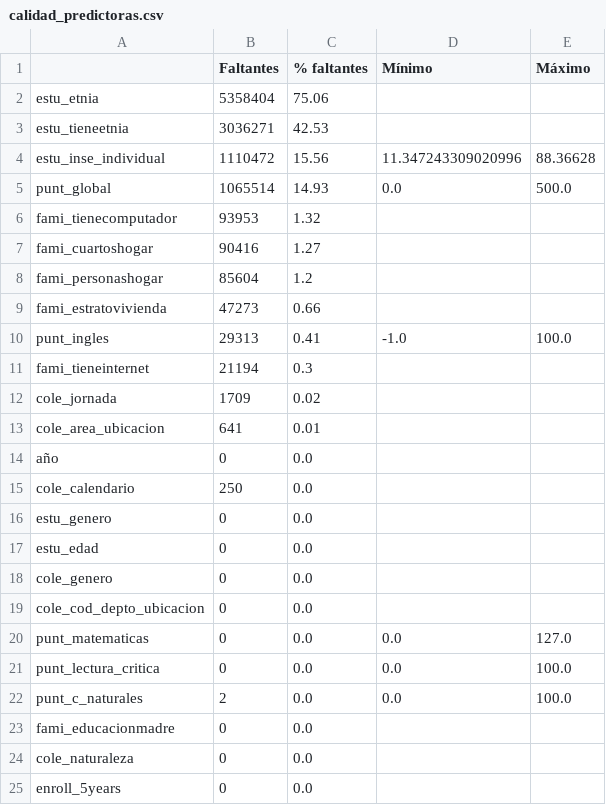
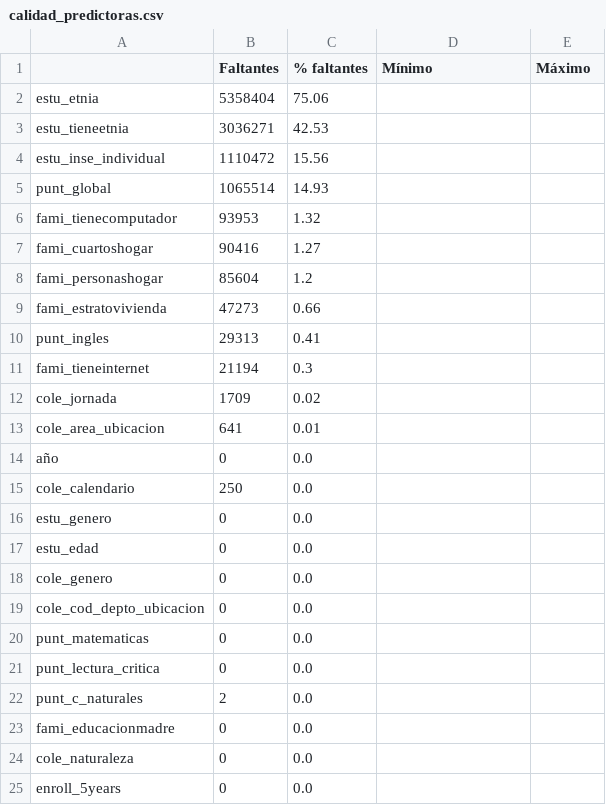
Before and after one commit to juanse919/PROYECTO-DESPLIEGUE, a CSV file: reports/exploracion/calidad_predictoras.csv, drawn as a sheet.

Commit message:
Entendimiento data P3

```diff
--- a/reports/exploracion/calidad_predictoras.csv
+++ b/reports/exploracion/calidad_predictoras.csv
@@ -3,4 +3,4 @@ estu_etnia,5358404,75.06,,
 estu_tieneetnia,3036271,42.53,,
-estu_inse_individual,1110472,15.56,11.347243309020996,88.36628
-punt_global,1065514,14.93,0.0,500.0
+estu_inse_individual,1110472,15.56,,
+punt_global,1065514,14.93,,
 fami_tienecomputador,93953,1.32,,
@@ -9,3 +9,3 @@ fami_personashogar,85604,1.2,,
 fami_estratovivienda,47273,0.66,,
-punt_ingles,29313,0.41,-1.0,100.0
+punt_ingles,29313,0.41,,
 fami_tieneinternet,21194,0.3,,
@@ -19,5 +19,5 @@ cole_genero,0,0.0,,
 cole_cod_depto_ubicacion,0,0.0,,
-punt_matematicas,0,0.0,0.0,127.0
-punt_lectura_critica,0,0.0,0.0,100.0
-punt_c_naturales,2,0.0,0.0,100.0
+punt_matematicas,0,0.0,,
+punt_lectura_critica,0,0.0,,
+punt_c_naturales,2,0.0,,
 fami_educacionmadre,0,0.0,,
```
Also changed, not shown: reports/exploracion/P3_perfil_cole_jornada.csv, 10 other files.
